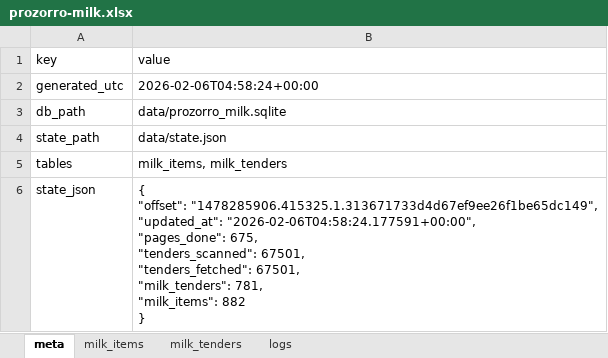
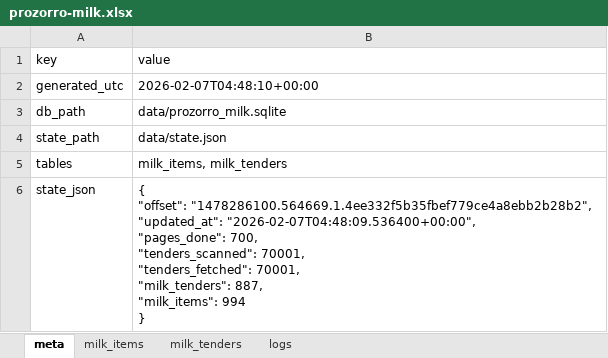
Before and after one commit to mcharniuk1-spec/qlik, an Excel workbook: data/prozorro-milk.xlsx, sheet meta, drawn as a sheet; values as stored, in another font and other column widths than the file's, no borders; ↵ is a line break in a cell; the diff names each change by its address in the sheet, - before the commit and + after, or states it on an @@ line.

```diff
--- a/data/prozorro-milk.xlsx (sheet meta)
+++ b/data/prozorro-milk.xlsx (sheet meta)
-B2 (value): 2026-02-06T04:58:24+00:00
+B2 (value): 2026-02-07T04:48:10+00:00
-B6 (value): { ↵ "offset": "1478285906.415325.1.313671733d4d67ef9ee26f1be65dc149", ↵ "updated_at": "2026-02-06T04:58:24.177591+00:00", ↵ "pages_done": 675, ↵ "tenders_scanned": 67501, ↵ "tenders_fetched": 67501, ↵ "milk_tenders": 781, ↵ "milk_items": 882 ↵ }
+B6 (value): { ↵ "offset": "1478286100.564669.1.4ee332f5b35fbef779ce4a8ebb2b28b2", ↵ "updated_at": "2026-02-07T04:48:09.536400+00:00", ↵ "pages_done": 700, ↵ "tenders_scanned": 70001, ↵ "tenders_fetched": 70001, ↵ "milk_tenders": 887, ↵ "milk_items": 994 ↵ }
```
Also changed, not shown: sheet milk_items, sheet milk_tenders, sheet logs, 4 other files.
